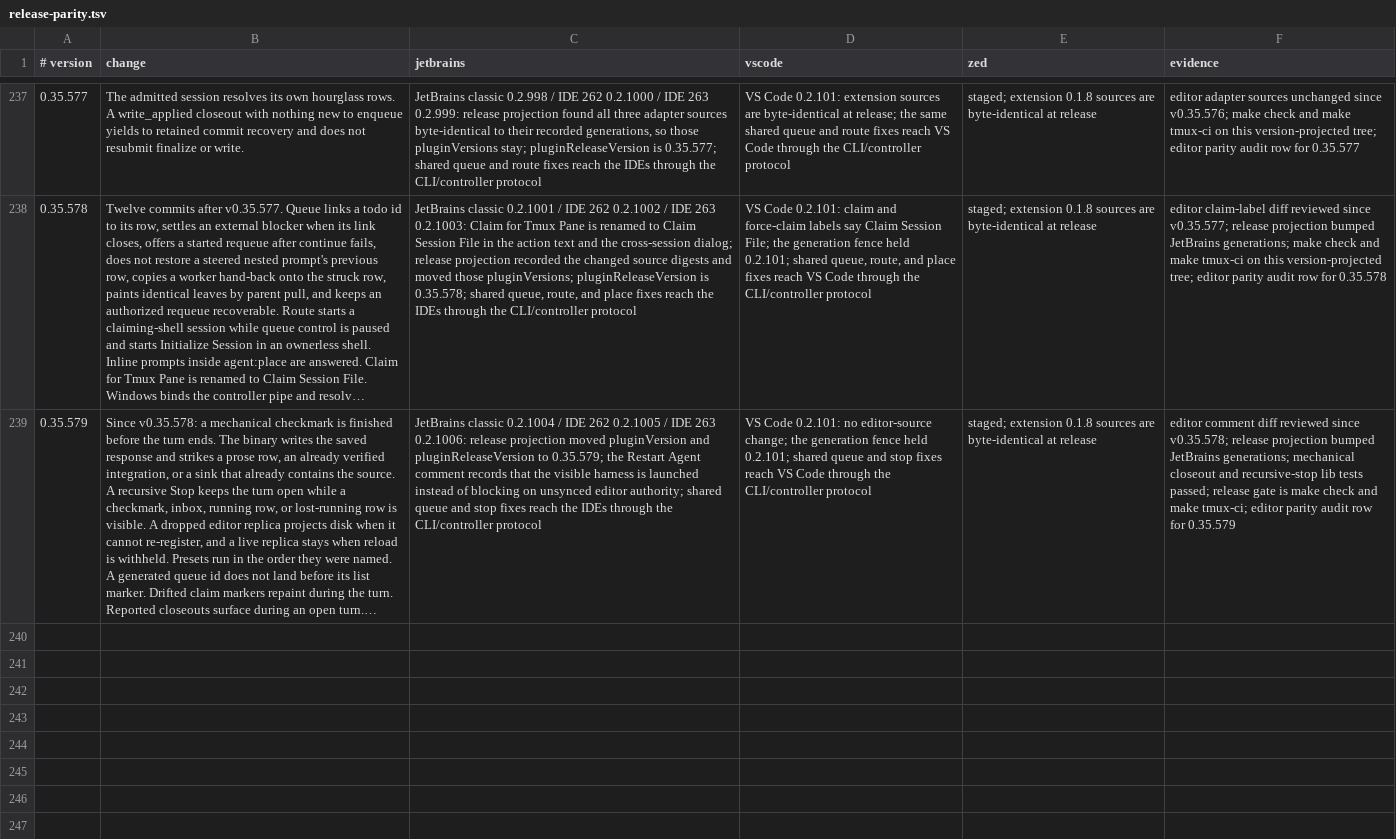
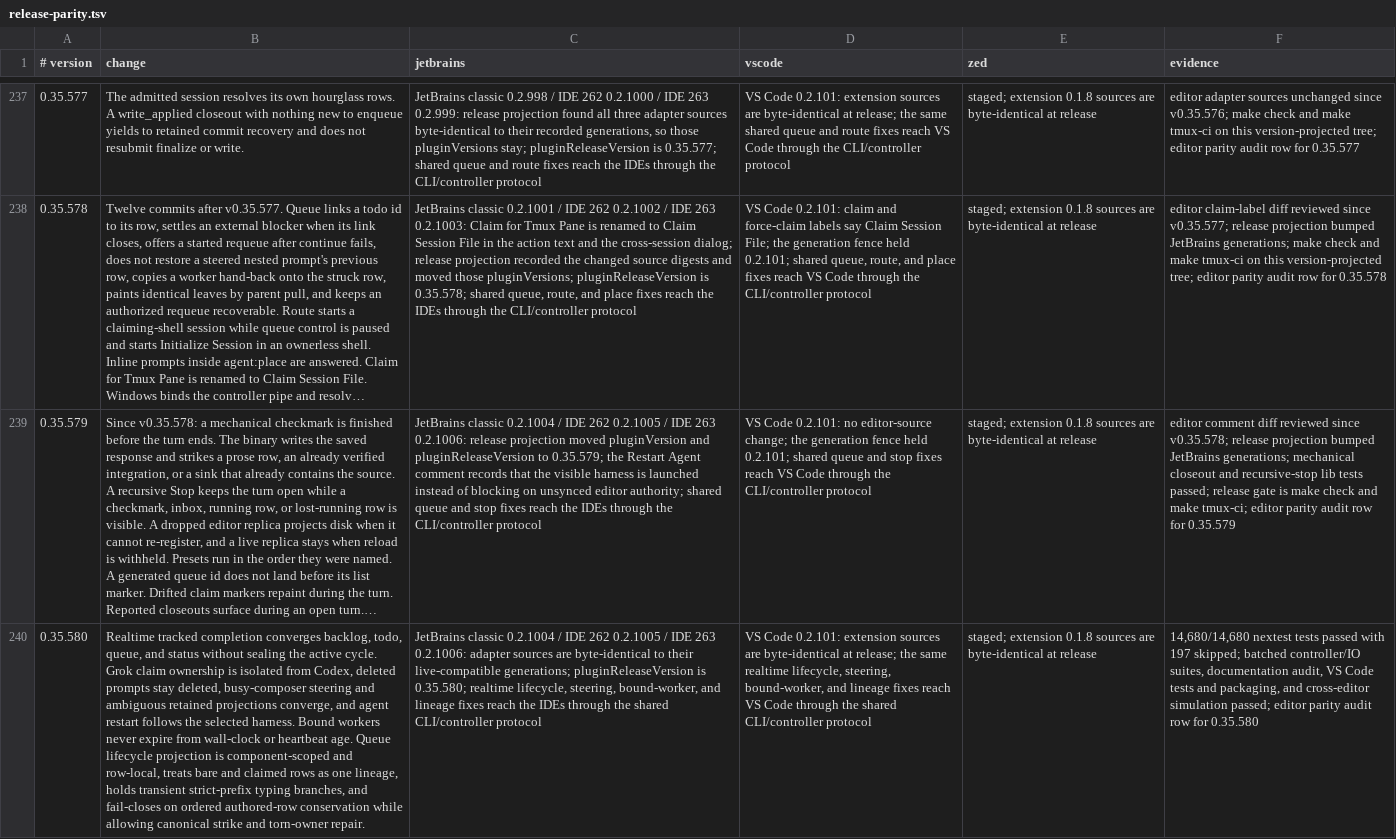
Before and after one commit to btakita/agent-doc, a TSV file: editors/release-parity.tsv, drawn as a sheet; only a part is shown, gaps mark what is left out; long unchanged cells end in …; the diff names each change by its address in the sheet, - before the commit and + after, or states it on an @@ line.

Commit message:
docs: record 0.35.580 editor parity

```diff
--- a/editors/release-parity.tsv
+++ b/editors/release-parity.tsv
+row 240: 0.35.580 | Realtime tracked completion converges backlog, todo, queue, and status without sealing the active cycle. Grok claim ownership is isolated from Codex, deleted prompts stay deleted, busy-composer steering and ambiguous retained projections converge, and agent restart follows the selected harness. Bound workers never expire from wall-clock or heartbeat age. Queue lifecycle projection is component-scoped and row-local, treats bare and claimed rows as one lineage, holds transient strict-prefix typing branches, and fail-closes on ordered authored-row conservation while allowing canonical strike and torn-owner repair. | JetBrains classic 0.2.1004 / IDE 262 0.2.1005 / IDE 263 0.2.1006: adapter sources are byte-identical to their live-compatible generations; pluginReleaseVersion is 0.35.580; realtime lifecycle, steering, bound-worker, and lineage fixes reach the IDEs through the shared CLI/controller protocol | VS Code 0.2.101: extension sources are byte-identical at release; the same realtime lifecycle, steering, bound-worker, and lineage fixes reach VS Code through the shared CLI/controller protocol | staged; extension 0.1.8 sources are byte-identical at release | 14,680/14,680 nextest tests passed with 197 skipped; batched controller/IO suites, documentation audit, VS Code tests and packaging, and cross-editor simulation passed; editor parity audit row for 0.35.580
```
